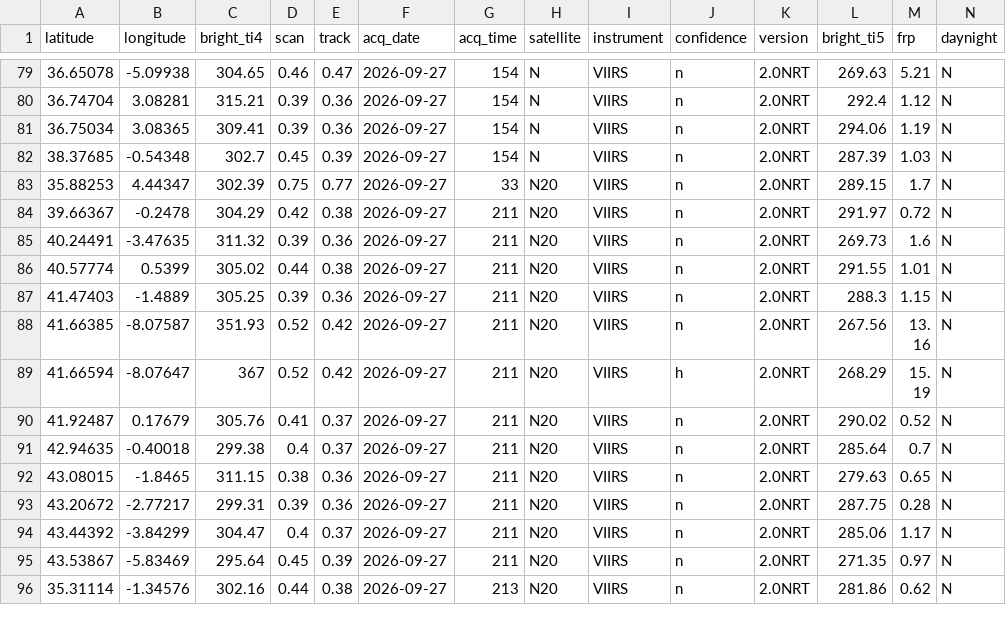
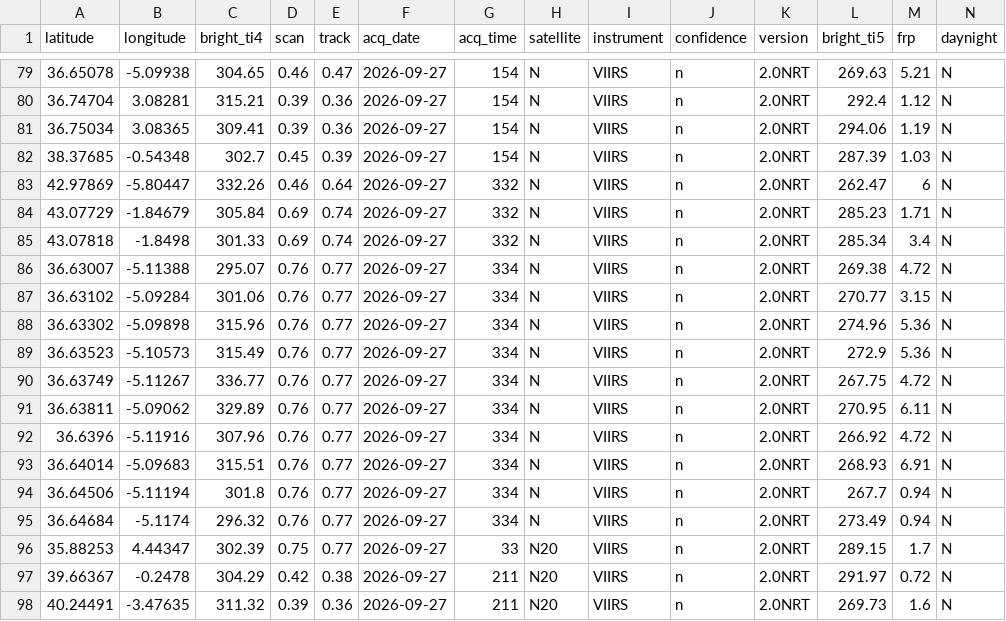
Before and after one commit to andreasolanorosique-lab/Incendios-Espana-v2, a CSV file: fires.csv, drawn as a sheet; only a part is shown, gaps mark what is left out; the shorter side is filled out with more unchanged rows.

```diff
--- a/fires.csv
+++ b/fires.csv
@@ -82,2 +82,15 @@ latitude,longitude,bright_ti4,scan,track,acq_date,acq_time,satellite,instrument,
 38.37685,-0.54348,302.7,0.45,0.39,2026-09-27,154,N,VIIRS,n,2.0NRT,287.39,1.03,N
+42.97869,-5.80447,332.26,0.46,0.64,2026-09-27,332,N,VIIRS,n,2.0NRT,262.47,6,N
+43.07729,-1.84679,305.84,0.69,0.74,2026-09-27,332,N,VIIRS,n,2.0NRT,285.23,1.71,N
+43.07818,-1.8498,301.33,0.69,0.74,2026-09-27,332,N,VIIRS,n,2.0NRT,285.34,3.4,N
+36.63007,-5.11388,295.07,0.76,0.77,2026-09-27,334,N,VIIRS,n,2.0NRT,269.38,4.72,N
+36.63102,-5.09284,301.06,0.76,0.77,2026-09-27,334,N,VIIRS,n,2.0NRT,270.77,3.15,N
+36.63302,-5.09898,315.96,0.76,0.77,2026-09-27,334,N,VIIRS,n,2.0NRT,274.96,5.36,N
+36.63523,-5.10573,315.49,0.76,0.77,2026-09-27,334,N,VIIRS,n,2.0NRT,272.9,5.36,N
+36.63749,-5.11267,336.77,0.76,0.77,2026-09-27,334,N,VIIRS,n,2.0NRT,267.75,4.72,N
+36.63811,-5.09062,329.89,0.76,0.77,2026-09-27,334,N,VIIRS,n,2.0NRT,270.95,6.11,N
+36.6396,-5.11916,307.96,0.76,0.77,2026-09-27,334,N,VIIRS,n,2.0NRT,266.92,4.72,N
+36.64014,-5.09683,315.51,0.76,0.77,2026-09-27,334,N,VIIRS,n,2.0NRT,268.93,6.91,N
+36.64506,-5.11194,301.8,0.76,0.77,2026-09-27,334,N,VIIRS,n,2.0NRT,267.7,0.94,N
+36.64684,-5.1174,296.32,0.76,0.77,2026-09-27,334,N,VIIRS,n,2.0NRT,273.49,0.94,N
 35.88253,4.44347,302.39,0.75,0.77,2026-09-27,33,N20,VIIRS,n,2.0NRT,289.15,1.7,N
```
Also changed, not shown: 1 other file.
